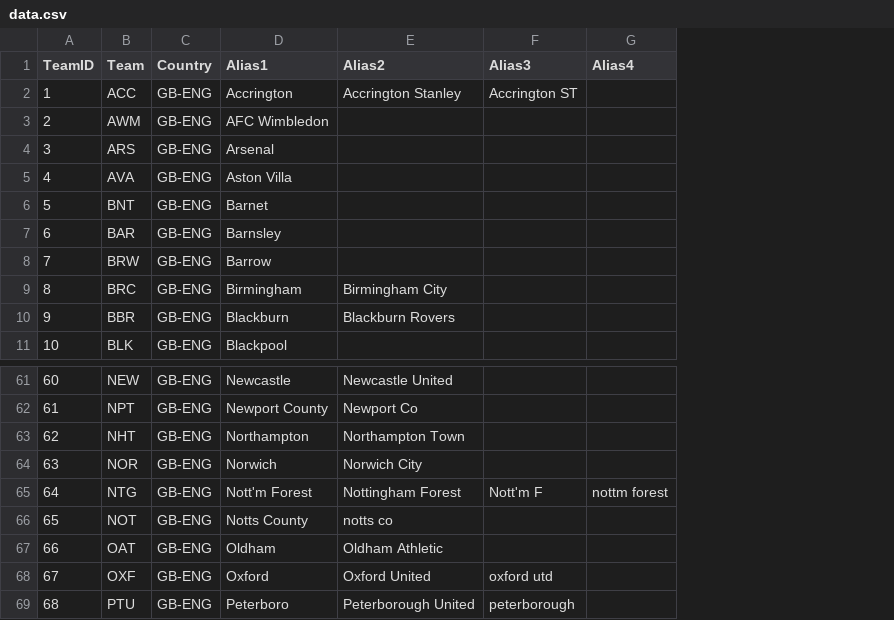
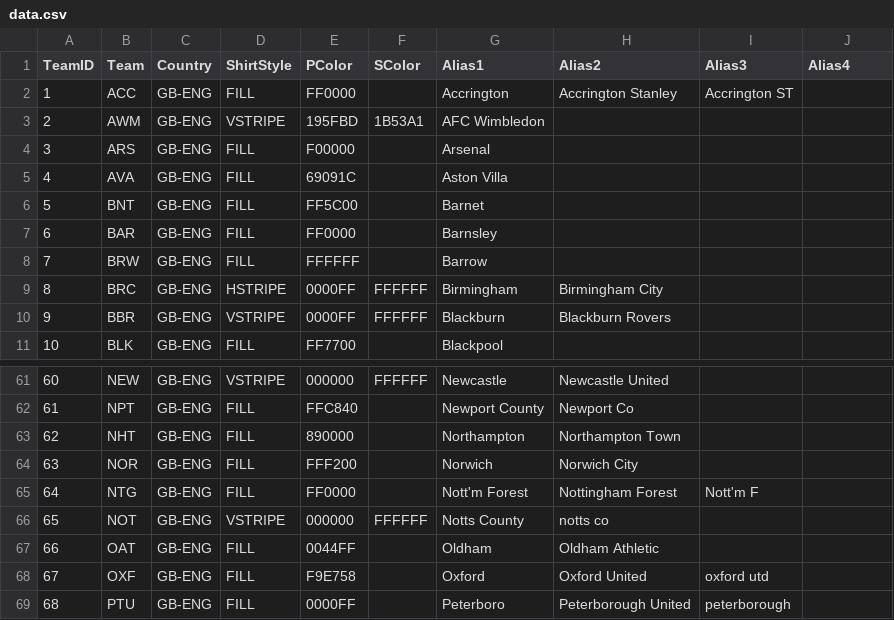
Before and after one commit to tayl0r89/football-teams, a CSV file: data.csv, drawn as a sheet; only a part is shown, gaps mark what is left out; addresses are those after the commit; the diff names each change by its address in the sheet, - before the commit and + after, or states it on an @@ line.

Commit message:
Adds team shirt colours

```diff
--- a/data.csv
+++ b/data.csv
+column D (ShirtStyle), rows 2-11: FILL | VSTRIPE | FILL | FILL | FILL | FILL | FILL | HSTRIPE | VSTRIPE | FILL; rows 61-69: VSTRIPE | FILL | FILL | FILL | FILL | VSTRIPE | FILL | FILL | FILL
+column E (PColor), rows 2-11: FF0000 | 195FBD | F00000 | 69091C | FF5C00 | FF0000 | FFFFFF | 0000FF | 0000FF | FF7700; rows 61-69: 000000 | FFC840 | 890000 | FFF200 | FF0000 | 000000 | 0044FF | F9E758 | 0000FF
+column F (SColor), rows 3-10: 1B53A1 |  |  |  |  |  | FFFFFF | FFFFFF; rows 61-66: FFFFFF |  |  |  |  | FFFFFF
-J65 (Alias4): nottm forest
+J65 (Alias4): (empty)
```
